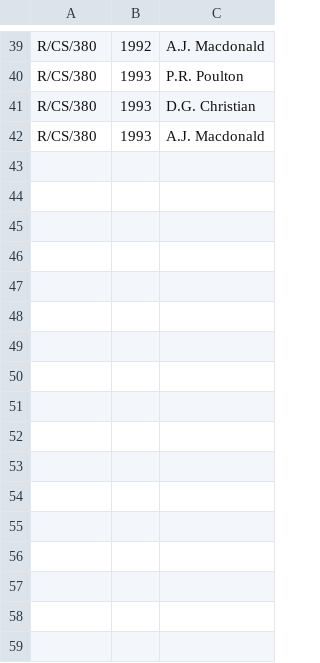
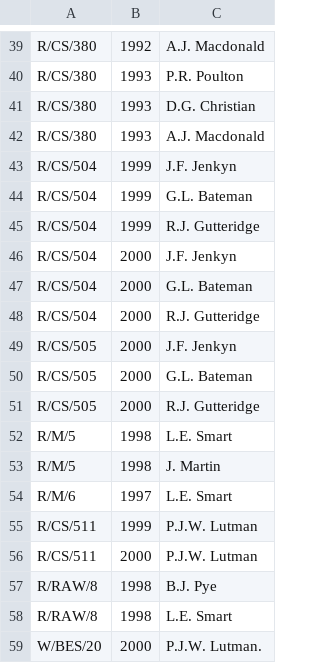
Before and after one commit to Rothamsted-Ecoinformatics/YieldbookDatasetDrafts, a CSV file: CropSequences/CroppingSystemSequenceSponsors.csv, drawn as a sheet; only a part is shown, gaps mark what is left out; the diff names each change by its address in the sheet, - before the commit and + after, or states it on an @@ line.

Commit message:
Additional crop sequence experiments

```diff
--- a/CropSequences/CroppingSystemSequenceSponsors.csv
+++ b/CropSequences/CroppingSystemSequenceSponsors.csv
+row 43: R/CS/504 | 1999 | J.F. Jenkyn
+row 44: R/CS/504 | 1999 | G.L. Bateman
+row 45: R/CS/504 | 1999 | R.J. Gutteridge
+row 46: R/CS/504 | 2000 | J.F. Jenkyn
+row 47: R/CS/504 | 2000 | G.L. Bateman
+row 48: R/CS/504 | 2000 | R.J. Gutteridge
+row 49: R/CS/505 | 2000 | J.F. Jenkyn
+row 50: R/CS/505 | 2000 | G.L. Bateman
+row 51: R/CS/505 | 2000 | R.J. Gutteridge
+row 52: R/M/5 | 1998 | L.E. Smart
+row 53: R/M/5 | 1998 | J. Martin
+row 54: R/M/6 | 1997 | L.E. Smart
+row 55: R/CS/511 | 1999 | P.J.W. Lutman
+row 56: R/CS/511 | 2000 | P.J.W. Lutman
+row 57: R/RAW/8 | 1998 | B.J. Pye
+row 58: R/RAW/8 | 1998 | L.E. Smart
+row 59: W/BES/20 | 2000 | P.J.W. Lutman.
```
Also changed, not shown: 3 other files.
